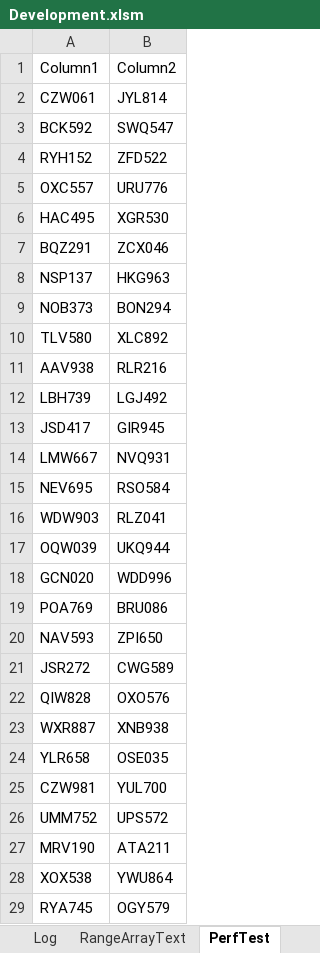
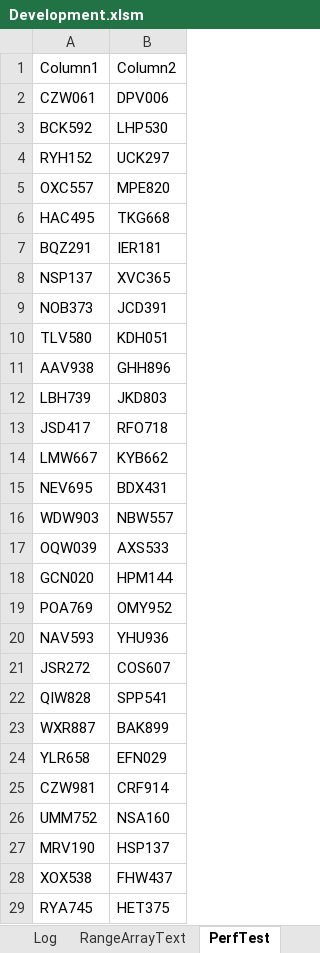
Before and after one commit to ceybers/excel-table-transfer, an Excel workbook: Development.xlsm, sheet PerfTest, drawn as a sheet; only a part is shown; values as stored, in another font and other column widths than the file's, no borders; table styles not drawn; the diff covers the shown part only; the diff names each change by its address in the sheet, - before the commit and + after, or states it on an @@ line.

```diff
--- a/Development.xlsm (sheet PerfTest)
+++ b/Development.xlsm (sheet PerfTest)
-B2: JYL814
+B2: DPV006
-B3: SWQ547
+B3: LHP530
-B4: ZFD522
+B4: UCK297
-B5: URU776
+B5: MPE820
-B6: XGR530
+B6: TKG668
-B7: ZCX046
+B7: IER181
-B8: HKG963
+B8: XVC365
-B9: BON294
+B9: JCD391
-B10: XLC892
+B10: KDH051
-B11: RLR216
+B11: GHH896
-B12: LGJ492
+B12: JKD803
-B13: GIR945
+B13: RFO718
-B14: NVQ931
+B14: KYB662
-B15: RSO584
+B15: BDX431
-B16: RLZ041
+B16: NBW557
-B17: UKQ944
+B17: AXS533
-B18: WDD996
+B18: HPM144
-B19: BRU086
+B19: OMY952
-B20: ZPI650
+B20: YHU936
-B21: CWG589
+B21: COS607
-B22: OXO576
+B22: SPP541
-B23: XNB938
+B23: BAK899
-B24: OSE035
+B24: EFN029
-B25: YUL700
+B25: CRF914
-B26: UPS572
+B26: NSA160
-B27: ATA211
+B27: HSP137
-B28: YWU864
+B28: FHW437
-B29: OGY579
+B29: HET375
```
Also changed, not shown: 973 edited cells elsewhere in this sheet, 40 other files.
